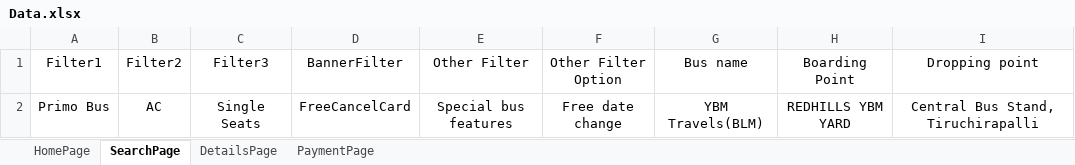
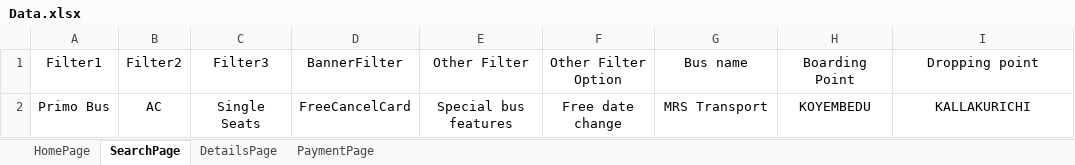
Before and after one commit to Krithika-N-4/redbus-selenium-automation-framework, an Excel workbook: target/test-classes/Exceldata/Data.xlsx, sheet SearchPage, drawn as a sheet; values as stored, in another font and other column widths than the file's, no borders; the diff names each change by its address in the sheet, - before the commit and + after, or states it on an @@ line.

```diff
--- a/target/test-classes/Exceldata/Data.xlsx (sheet SearchPage)
+++ b/target/test-classes/Exceldata/Data.xlsx (sheet SearchPage)
-G2 (Bus name): YBM Travels(BLM)
+G2 (Bus name): MRS Transport
-H2 (Boarding Point): REDHILLS YBM YARD
+H2 (Boarding Point): KOYEMBEDU
-I2 (Dropping point): Central Bus Stand, Tiruchirapalli
+I2 (Dropping point): KALLAKURICHI
```
Also changed, not shown: sheet HomePage, 19 other files.
